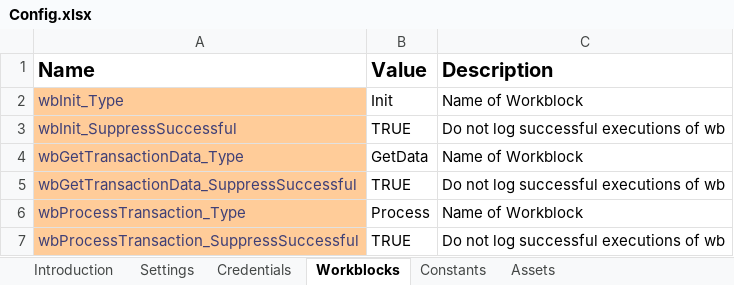
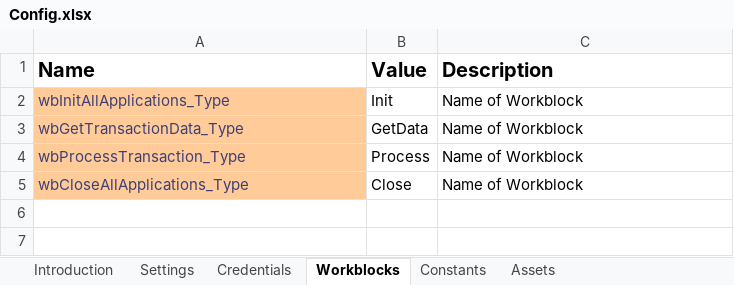
Before and after one commit to mihhdu/Enhanced-REFramework, an Excel workbook: ServicesLayer/FirstRun/Data/Config.xlsx, sheet Workblocks, drawn as a sheet; values as stored, in another font and other column widths than the file's, no borders; removed rows and columns are numbered as before the commit, all else as after; the diff names each change by its address in the sheet, - before the commit and + after, or states it on an @@ line.

Commit message:
Simplified workblock interface. All exceptions are now rethrown, so wbHandleExec no longer exists

```diff
--- a/ServicesLayer/FirstRun/Data/Config.xlsx (sheet Workblocks)
+++ b/ServicesLayer/FirstRun/Data/Config.xlsx (sheet Workblocks)
-A2 (Name): wbInit_Type
+A2 (Name): wbInitAllApplications_Type
-row 3: wbInit_SuppressSuccessful | TRUE | Do not log successful executions of wb
-row 5: wbGetTransactionData_SuppressSuccessful | TRUE | Do not log successful executions of wb
-row 7: wbProcessTransaction_SuppressSuccessful | TRUE | Do not log successful executions of wb
+row 5: wbCloseAllApplications_Type | Close | Name of Workblock
```
Also changed, not shown: Data/Config.xlsx, ServicesLayer/GetData/Data/Config.xlsx, 36 other files.
